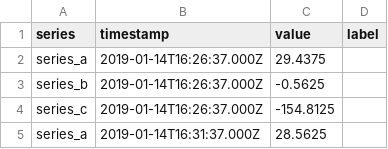
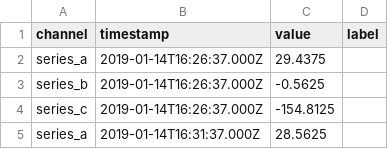
Before and after one commit to kplabs-pl/OXI, a CSV file: static/files/sample_trainset.csv, drawn as a sheet; only a part is shown.

Commit message:
Revert "Added the base commit cb6fcb4aab3ead0c34ec650fa0a2af49f50ad256 of TRAINSET"
This reverts commit 1fe4c4f5d4f23c8acf16a9c9e7be366d718caa36.

```diff
--- a/static/files/sample_trainset.csv
+++ b/static/files/sample_trainset.csv
@@ -1,2 +1,2 @@
-series,timestamp,value,label
+channel,timestamp,value,label
 series_a,2019-01-14T16:26:37.000Z,29.4375,
```
Also changed, not shown: 22 other files.
